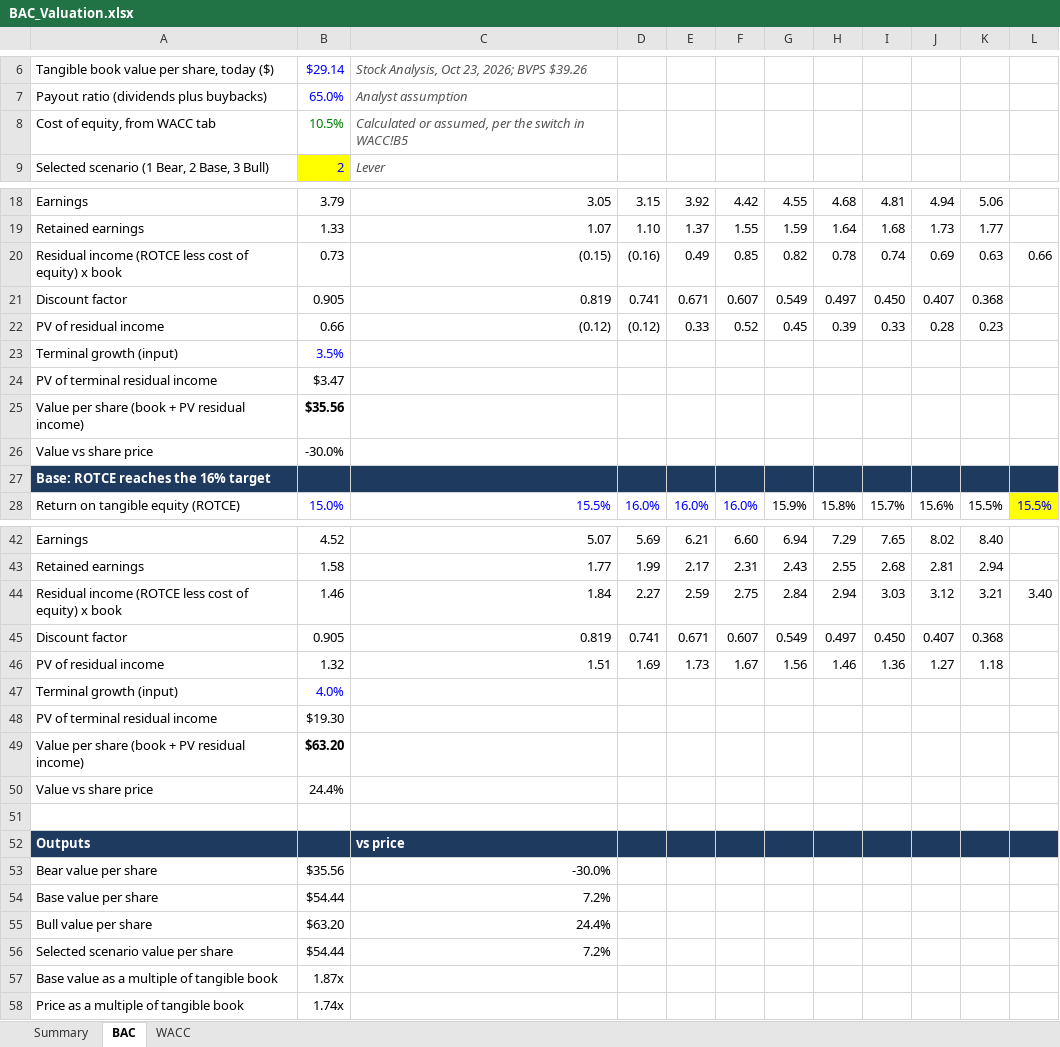
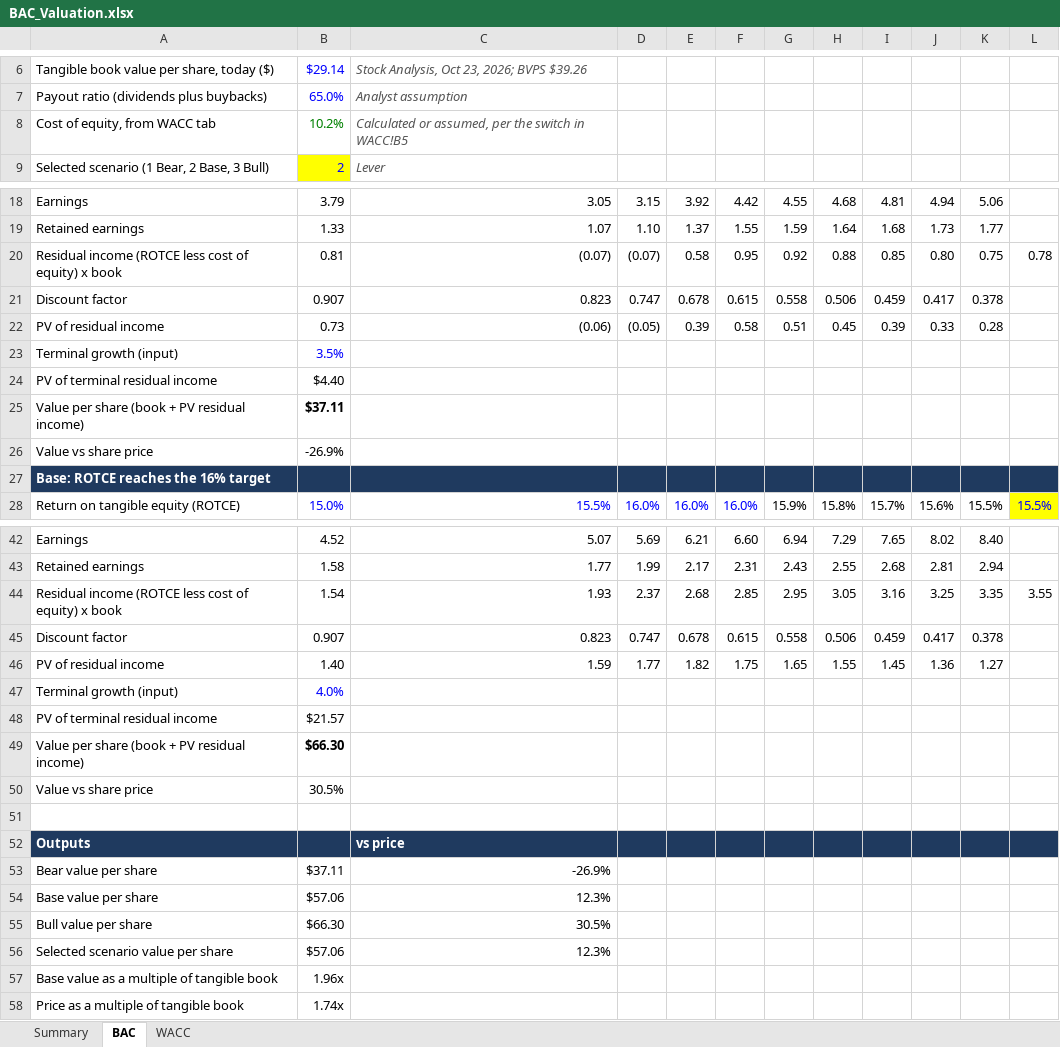
Before and after one commit to jesperhf/holke-farnam-research, an Excel workbook: models/holdings/BAC_Valuation.xlsx, sheet BAC, drawn as a sheet; only a part is shown, gaps mark what is left out; values as stored, in another font and other column widths than the file's, no borders; removed rows and columns are numbered as before the commit, all else as after; the diff covers the shown part only; the diff names each change by its address in the sheet, - before the commit and + after, or states it on an @@ line.

```diff
--- a/models/holdings/BAC_Valuation.xlsx (sheet BAC)
+++ b/models/holdings/BAC_Valuation.xlsx (sheet BAC)
-B8: 10.5%
+B8: 10.2%
-row 20: Residual income (ROTCE less cost of equity) x book | 0.73 | (0.15) | (0.16) | 0.49 | 0.85 | 0.82 | 0.78 | 0.74 | 0.69 | 0.63 | 0.66
-row 21: Discount factor | 0.905 | 0.819 | 0.741 | 0.671 | 0.607 | 0.549 | 0.497 | 0.450 | 0.407 | 0.368
-row 22: PV of residual income | 0.66 | (0.12) | (0.12) | 0.33 | 0.52 | 0.45 | 0.39 | 0.33 | 0.28 | 0.23
+row 20: Residual income (ROTCE less cost of equity) x book | 0.81 | (0.07) | (0.07) | 0.58 | 0.95 | 0.92 | 0.88 | 0.85 | 0.80 | 0.75 | 0.78
+row 21: Discount factor | 0.907 | 0.823 | 0.747 | 0.678 | 0.615 | 0.558 | 0.506 | 0.459 | 0.417 | 0.378
+row 22: PV of residual income | 0.73 | (0.06) | (0.05) | 0.39 | 0.58 | 0.51 | 0.45 | 0.39 | 0.33 | 0.28
-B24: $3.47
+B24: $4.40
-B25: $35.56
+B25: $37.11
-B26: -30.0%
+B26: -26.9%
-row 44: Residual income (ROTCE less cost of equity) x book | 1.46 | 1.84 | 2.27 | 2.59 | 2.75 | 2.84 | 2.94 | 3.03 | 3.12 | 3.21 | 3.40
-row 45: Discount factor | 0.905 | 0.819 | 0.741 | 0.671 | 0.607 | 0.549 | 0.497 | 0.450 | 0.407 | 0.368
-row 46: PV of residual income | 1.32 | 1.51 | 1.69 | 1.73 | 1.67 | 1.56 | 1.46 | 1.36 | 1.27 | 1.18
+row 44: Residual income (ROTCE less cost of equity) x book | 1.54 | 1.93 | 2.37 | 2.68 | 2.85 | 2.95 | 3.05 | 3.16 | 3.25 | 3.35 | 3.55
+row 45: Discount factor | 0.907 | 0.823 | 0.747 | 0.678 | 0.615 | 0.558 | 0.506 | 0.459 | 0.417 | 0.378
+row 46: PV of residual income | 1.40 | 1.59 | 1.77 | 1.82 | 1.75 | 1.65 | 1.55 | 1.45 | 1.36 | 1.27
-B48: $19.30
+B48: $21.57
-B49: $63.20
+B49: $66.30
-B50: 24.4%
+B50: 30.5%
-B53: $35.56
+B53: $37.11
-C53: -30.0%
+C53: -26.9%
-B54: $54.44
+B54: $57.06
-C54: 7.2%
+C54: 12.3%
-B55: $63.20
+B55: $66.30
-C55: 24.4%
+C55: 30.5%
-B56: $54.44
+B56: $57.06
-C56: 7.2%
+C56: 12.3%
-B57: 1.87x
+B57: 1.96x
```
Also changed, not shown: 3 added rows, 3 removed rows and 3 edited cells elsewhere in this sheet, sheet WACC, sheet Summary, models/holdings/FSLR_Valuation.xlsx, models/holdings/GOOG_Valuation.xlsx, 11 other files.
